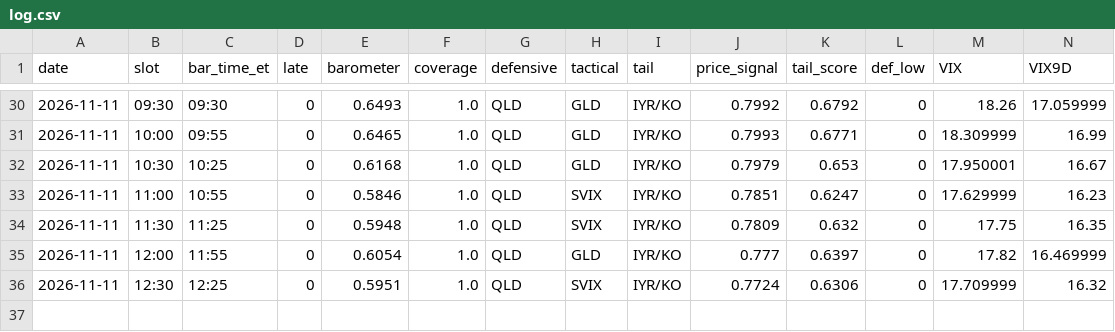
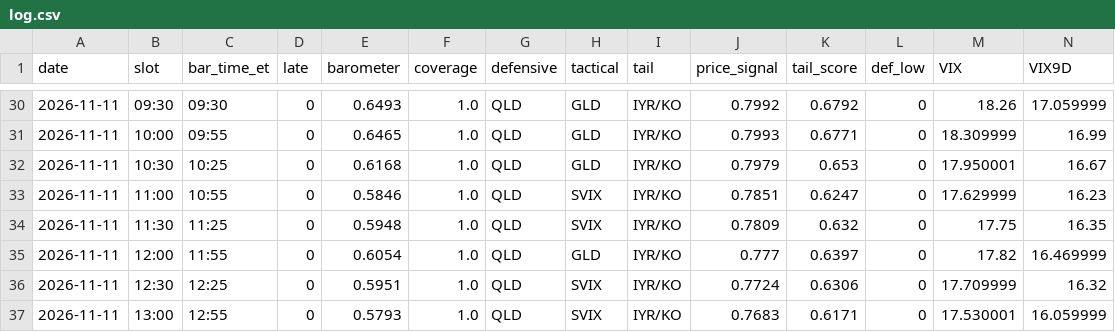
Before and after one commit to leveragevolatilitylife/Volatility-Barometer, a CSV file: data/log.csv, drawn as a sheet; only a part is shown, gaps mark what is left out; rows hold the shown columns only; the diff names each change by its address in the sheet, - before the commit and + after, or states it on an @@ line.

Commit message:
data: 2026-11-11T18:25:19Z

```diff
--- a/data/log.csv
+++ b/data/log.csv
+row 37: 2026-11-11 | 13:00 | 12:55 | 0 | 0.5793 | 1.0 | QLD | SVIX | IYR/KO | 0.7683 | 0.6171 | 0 | 17.530001 | 16.059999
```
Also changed, not shown: 2 other files.
